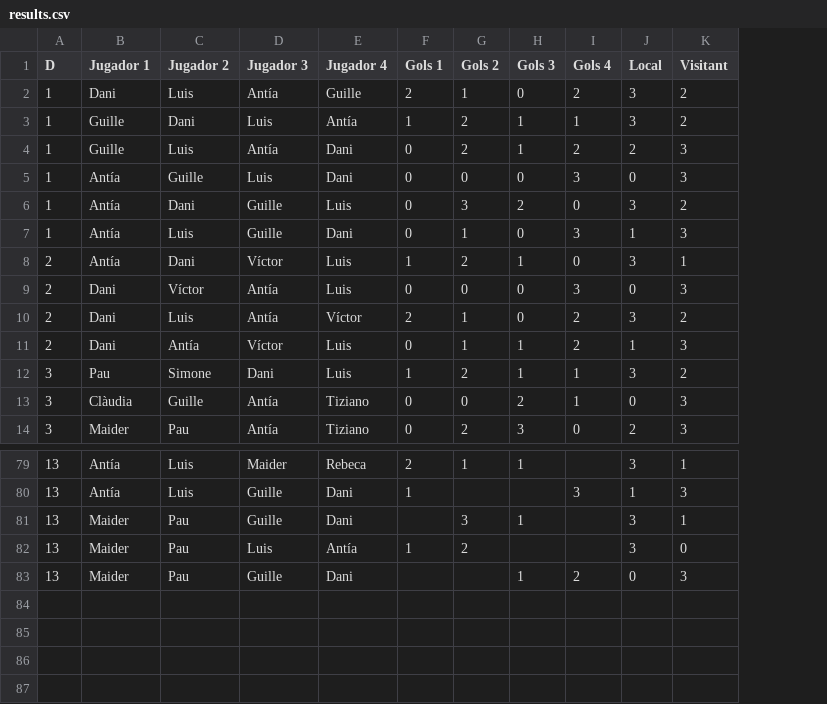
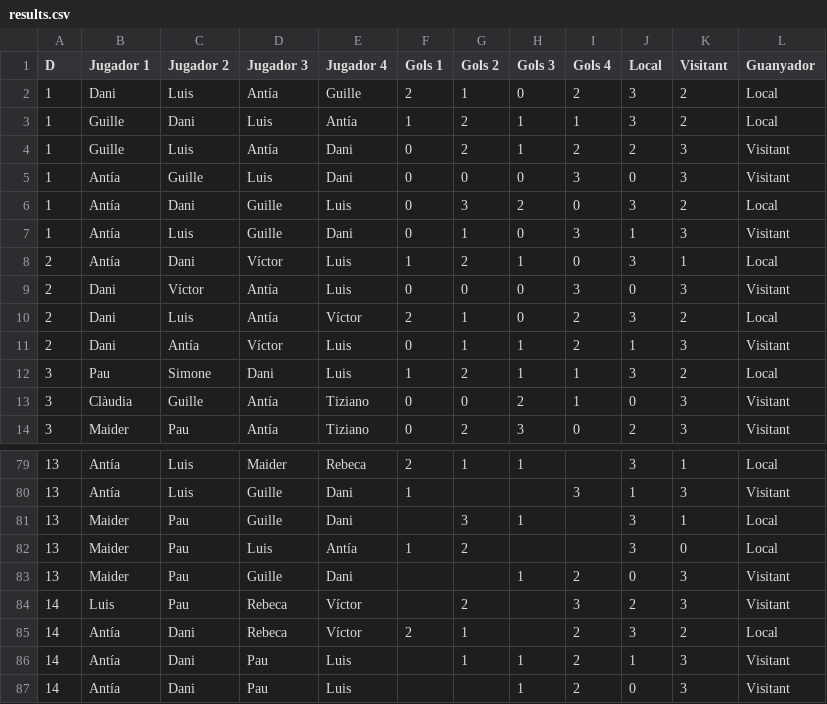
Before and after one commit to pgrebolt/ICEChampionsLeague, a CSV file: results.csv, drawn as a sheet; only a part is shown, gaps mark what is left out; the diff names each change by its address in the sheet, - before the commit and + after, or states it on an @@ line.

```diff
--- a/results.csv
+++ b/results.csv
+column L (Guanyador), rows 2-14: Local | Local | Visitant | Visitant | Local | Visitant | Local | Visitant | Local | Visitant | Local | Visitant | Visitant; rows 79-83: Local | Visitant | Local | Local | Visitant
+row 84: 14 | Luis | Pau | Rebeca | Víctor |  | 2 |  | 3 | 2 | 3 | Visitant
+row 85: 14 | Antía | Dani | Rebeca | Víctor | 2 | 1 |  | 2 | 3 | 2 | Local
+row 86: 14 | Antía | Dani | Pau | Luis |  | 1 | 1 | 2 | 1 | 3 | Visitant
+row 87: 14 | Antía | Dani | Pau | Luis |  |  | 1 | 2 | 0 | 3 | Visitant
```
Also changed, not shown: 7 other files.
